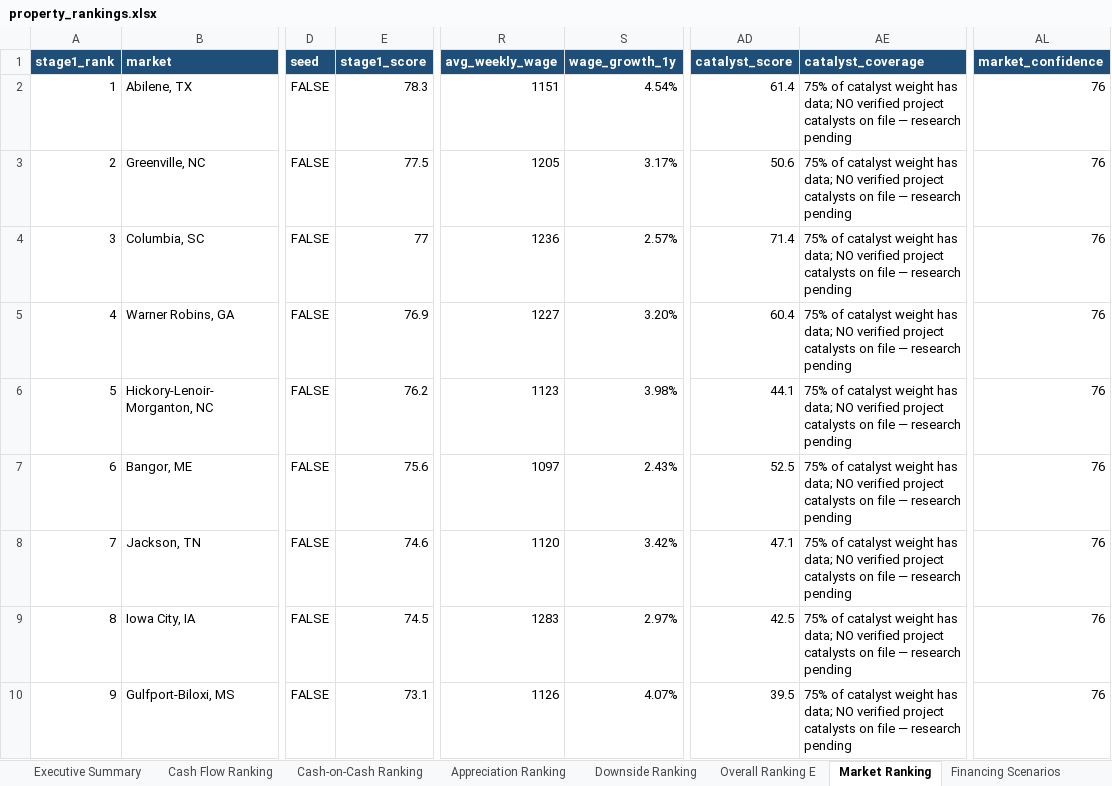
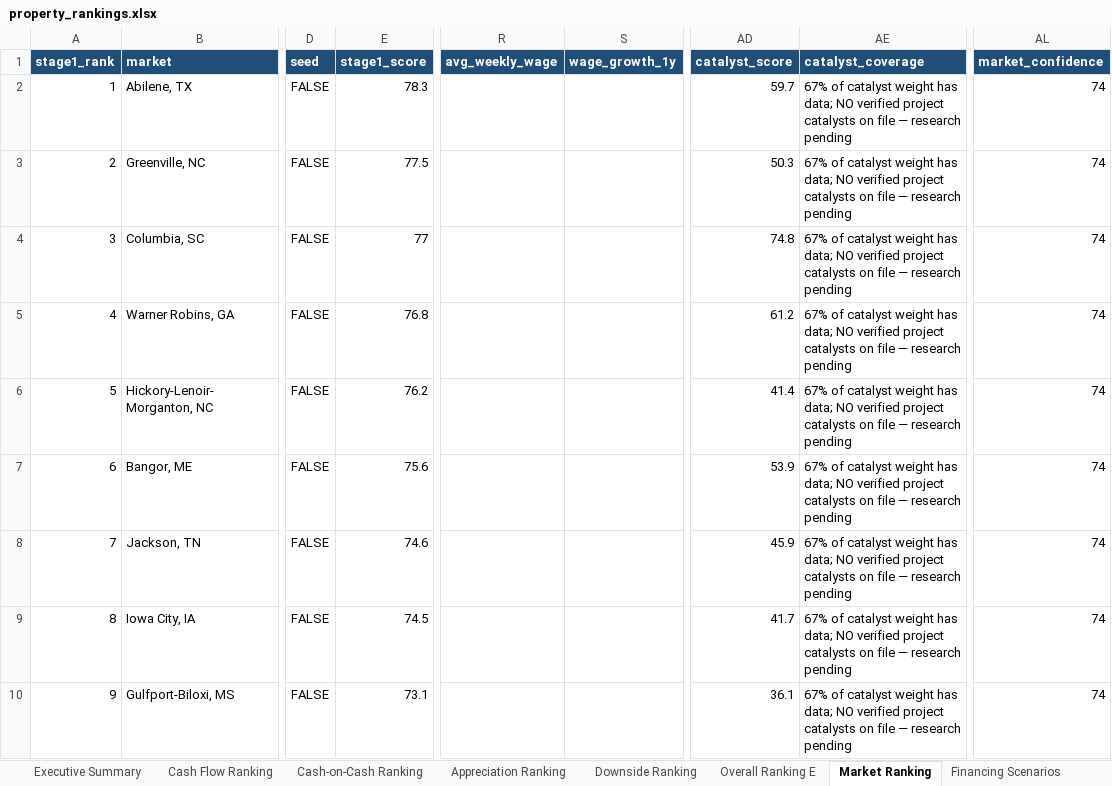
Before and after one commit to pacificresearch/Pacific-Research-LLC-Website, an Excel workbook: property/reports/2026-11-18/property_rankings.xlsx, sheet Market Ranking, drawn as a sheet; only a part is shown, gaps mark what is left out; values as stored, in another font and other column widths than the file's, no borders; the diff covers the shown part only; the diff names each change by its address in the sheet, - before the commit and + after, or states it on an @@ line.

```diff
--- a/property/reports/2026-11-18/property_rankings.xlsx (sheet Market Ranking)
+++ b/property/reports/2026-11-18/property_rankings.xlsx (sheet Market Ranking)
-R2 (avg_weekly_wage): 1151
+R2 (avg_weekly_wage): (empty)
-S2 (wage_growth_1y): 4.54%
+S2 (wage_growth_1y): (empty)
-AD2 (catalyst_score): 61.4
+AD2 (catalyst_score): 59.7
-AE2:AE10 (catalyst_coverage): 75% of catalyst…
+AE2:AE10 (catalyst_coverage): 67% of catalyst…
-AL2:AL10 (market_confidence): 76
+AL2:AL10 (market_confidence): 74
-R3 (avg_weekly_wage): 1205
+R3 (avg_weekly_wage): (empty)
-S3 (wage_growth_1y): 3.17%
+S3 (wage_growth_1y): (empty)
-AD3 (catalyst_score): 50.6
+AD3 (catalyst_score): 50.3
-R4 (avg_weekly_wage): 1236
+R4 (avg_weekly_wage): (empty)
-S4 (wage_growth_1y): 2.57%
+S4 (wage_growth_1y): (empty)
-AD4 (catalyst_score): 71.4
+AD4 (catalyst_score): 74.8
-E5 (stage1_score): 76.9
+E5 (stage1_score): 76.8
-R5 (avg_weekly_wage): 1227
+R5 (avg_weekly_wage): (empty)
-S5 (wage_growth_1y): 3.20%
+S5 (wage_growth_1y): (empty)
-AD5 (catalyst_score): 60.4
+AD5 (catalyst_score): 61.2
-R6 (avg_weekly_wage): 1123
+R6 (avg_weekly_wage): (empty)
-S6 (wage_growth_1y): 3.98%
+S6 (wage_growth_1y): (empty)
-AD6 (catalyst_score): 44.1
+AD6 (catalyst_score): 41.4
-R7 (avg_weekly_wage): 1097
+R7 (avg_weekly_wage): (empty)
-S7 (wage_growth_1y): 2.43%
+S7 (wage_growth_1y): (empty)
-AD7 (catalyst_score): 52.5
+AD7 (catalyst_score): 53.9
-R8 (avg_weekly_wage): 1120
+R8 (avg_weekly_wage): (empty)
-S8 (wage_growth_1y): 3.42%
+S8 (wage_growth_1y): (empty)
-AD8 (catalyst_score): 47.1
+AD8 (catalyst_score): 45.9
-R9 (avg_weekly_wage): 1283
+R9 (avg_weekly_wage): (empty)
-S9 (wage_growth_1y): 2.97%
+S9 (wage_growth_1y): (empty)
-AD9 (catalyst_score): 42.5
+AD9 (catalyst_score): 41.7
-R10 (avg_weekly_wage): 1126
+R10 (avg_weekly_wage): (empty)
-S10 (wage_growth_1y): 4.07%
+S10 (wage_growth_1y): (empty)
-AD10 (catalyst_score): 39.5
+AD10 (catalyst_score): 36.1
```
Also changed, not shown: 109 edited cells elsewhere in this sheet, sheet Executive Summary, property/reports/2026-11-18/market_rankings.xlsx, 1 other file.
